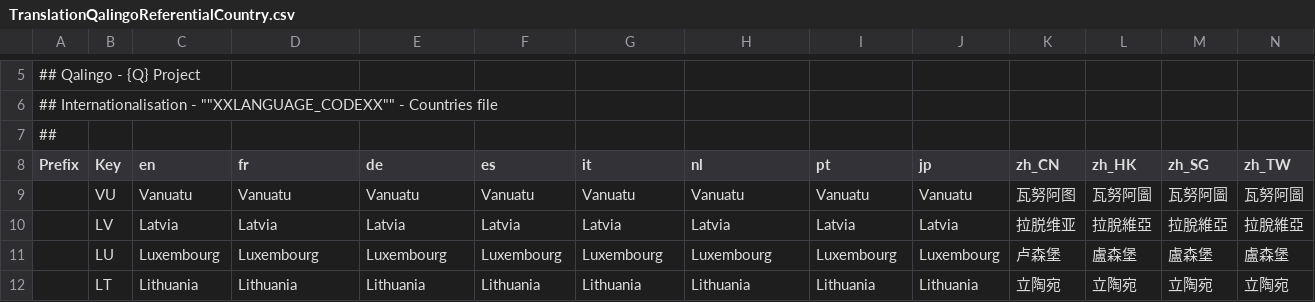
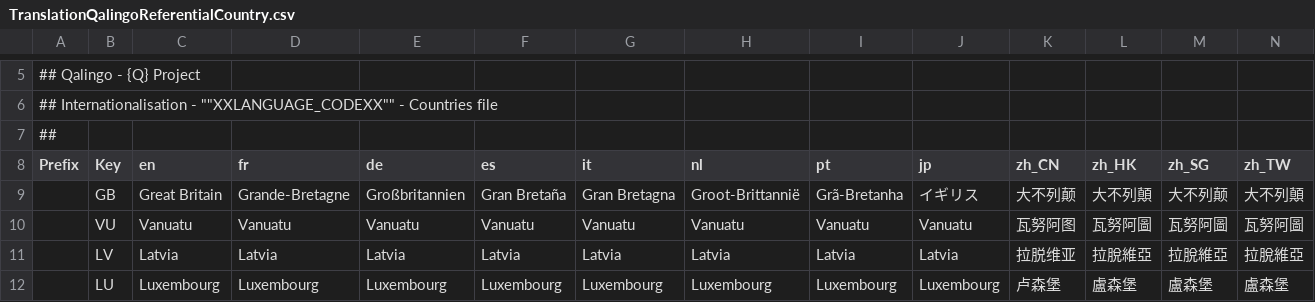
Before and after one commit to qalingo/qalingo-i18n, a CSV file: qalingo-i18n/src/main/resources/input/TranslationQalingoReferentialCountry.csv, drawn as a sheet; only a part is shown, gaps mark what is left out; the shorter side is filled out with more unchanged rows; rows hold the shown columns only; the diff names each change by its address in the sheet, - before the commit and + after, or states it on an @@ line.

```diff
--- a/qalingo-i18n/src/main/resources/input/TranslationQalingoReferentialCountry.csv
+++ b/qalingo-i18n/src/main/resources/input/TranslationQalingoReferentialCountry.csv
+row 9:  | GB | Great Britain | Grande-Bretagne | Großbritannien | Gran Bretaña | Gran Bretagna | Groot-Brittannië | Grã-Bretanha | イギリス | 大不列颠 | 大不列顛 | 大不列颠 | 大不列顛
```
Also changed, not shown: qalingo-i18n/src/main/resources/input/TranslationQalingoFrontofficeMessages.csv.
